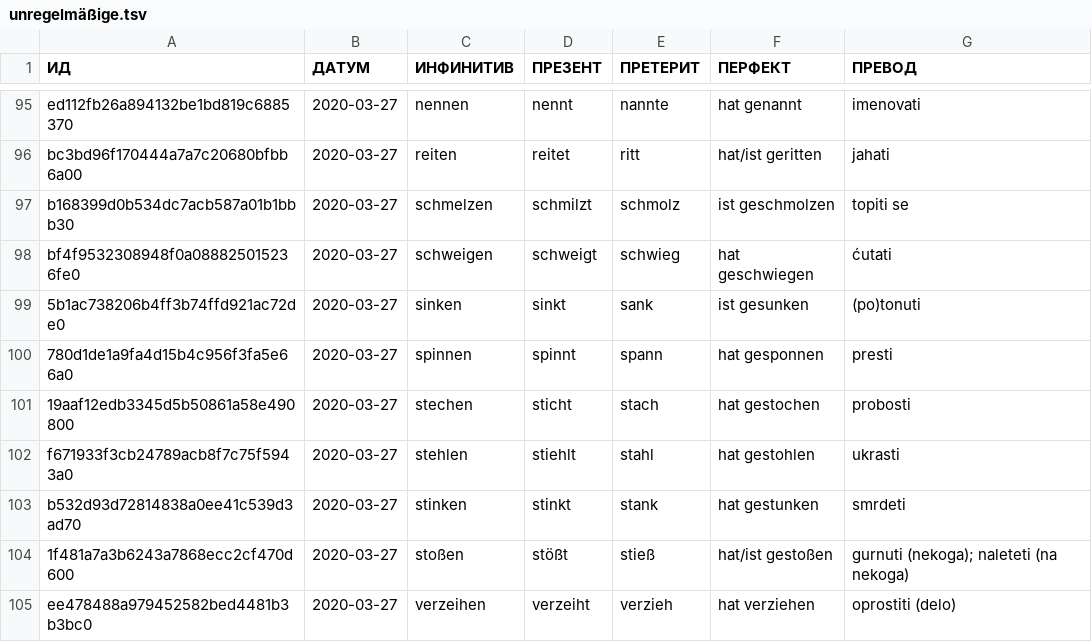
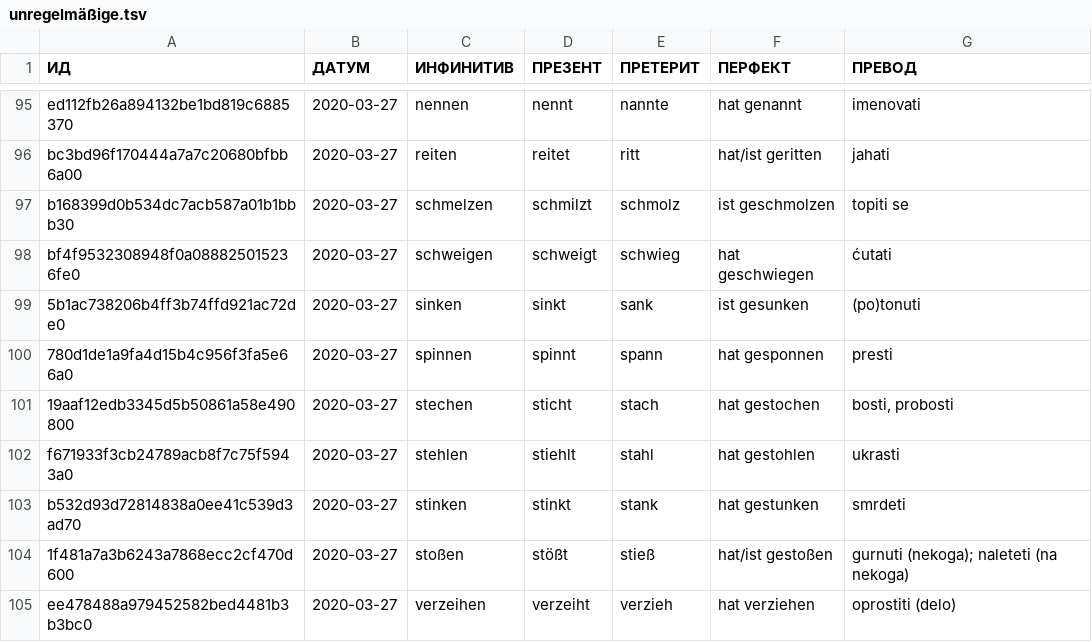
Before and after one commit to cohadar/naki, a TSV file: каталог/de_Verben/извор/unregelmäßige.tsv, drawn as a sheet; only a part is shown, gaps mark what is left out.

```diff
--- a/каталог/de_Verben/извор/unregelmäßige.tsv
+++ b/каталог/de_Verben/извор/unregelmäßige.tsv
@@ -100,3 +100,3 @@ bf4f9532308948f0a088825015236fe0	2020-03-27	schweigen	schweigt	schwieg	hat gesch
 780d1de1a9fa4d15b4c956f3fa5e66a0	2020-03-27	spinnen	spinnt	spann	hat gesponnen	presti
-19aaf12edb3345d5b50861a58e490800	2020-03-27	stechen	sticht	stach	hat gestochen	probosti
+19aaf12edb3345d5b50861a58e490800	2020-03-27	stechen	sticht	stach	hat gestochen	bosti, probosti
 f671933f3cb24789acb8f7c75f5943a0	2020-03-27	stehlen	stiehlt	stahl	hat gestohlen	ukrasti
```
Also changed, not shown: каталог/de_Verben/запис.tsv, каталог/de_Verben/карте.tsv, 7 other files.
